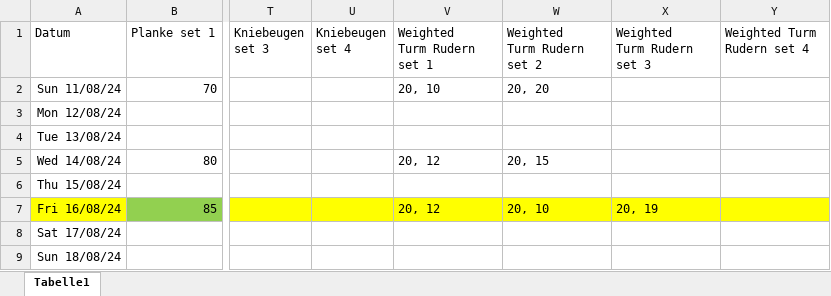
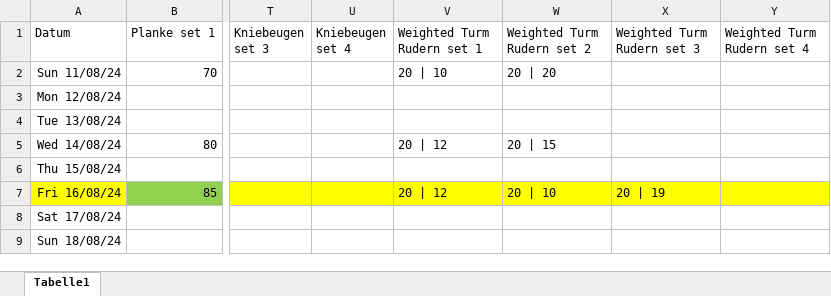
Before and after one commit to Iakithega/davie_trainer, an Excel workbook: data/davie trainingsplan 2014.xlsx, sheet Tabelle1, drawn as a sheet; only a part is shown, gaps mark what is left out; values as stored, in another font and other column widths than the file's, no borders; ↵ is a line break in a cell; the diff names each change by its address in the sheet, - before the commit and + after, or states it on an @@ line.

Commit message:
fixed weighted rows

```diff
--- a/data/davie trainingsplan 2014.xlsx (sheet Tabelle1)
+++ b/data/davie trainingsplan 2014.xlsx (sheet Tabelle1)
-V1: Weighted ↵ Turm Rudern set 1
+V1: Weighted Turm Rudern set 1
-W1: Weighted ↵ Turm Rudern set 2
+W1: Weighted Turm Rudern set 2
-X1: Weighted ↵ Turm Rudern set 3
+X1: Weighted Turm Rudern set 3
-V2 (Weighted Turm Rudern set 1): 20, 10
+V2 (Weighted Turm Rudern set 1): 20 | 10
-W2 (Weighted Turm Rudern set 2): 20, 20
+W2 (Weighted Turm Rudern set 2): 20 | 20
-V5 (Weighted Turm Rudern set 1): 20, 12
+V5 (Weighted Turm Rudern set 1): 20 | 12
-W5 (Weighted Turm Rudern set 2): 20, 15
+W5 (Weighted Turm Rudern set 2): 20 | 15
-V7 (Weighted Turm Rudern set 1): 20, 12
+V7 (Weighted Turm Rudern set 1): 20 | 12
-W7 (Weighted Turm Rudern set 2): 20, 10
+W7 (Weighted Turm Rudern set 2): 20 | 10
-X7 (Weighted Turm Rudern set 3): 20, 19
+X7 (Weighted Turm Rudern set 3): 20 | 19
```
Also changed, not shown: 2 other files.
